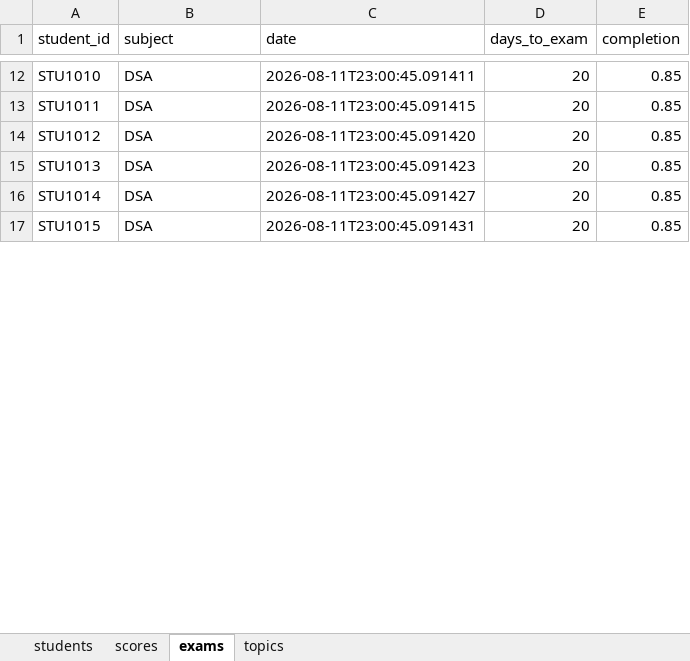
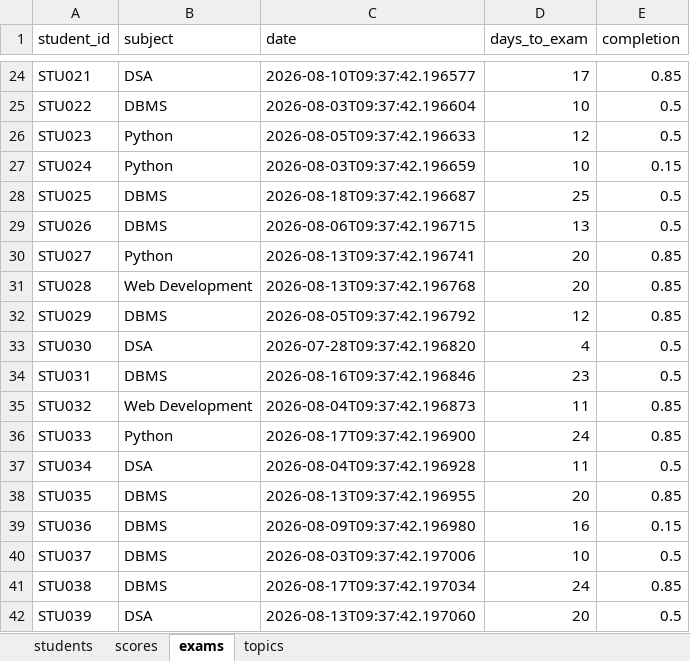
Before and after one commit to bsrikumar855-dot/Student-AI-Mentor, an Excel workbook: backend/data/cohort.xlsx, sheet exams, drawn as a sheet; only a part is shown, gaps mark what is left out; values as stored, in another font and other column widths than the file's, no borders; removed rows and columns are numbered as before the commit, all else as after; the diff covers the shown part only; the diff names each change by its address in the sheet, - before the commit and + after, or states it on an @@ line.

Commit message:
feat: initialize student AI mentor backend with ingestion, risk assessment, and student plan management services

```diff
--- a/backend/data/cohort.xlsx (sheet exams)
+++ b/backend/data/cohort.xlsx (sheet exams)
-A24 (student_id): STU1010
+A24 (student_id): STU021
-C24 (date): 2026-08-11T23:00:45.091411
+C24 (date): 2026-08-10T09:37:42.196577
-D24 (days_to_exam): 20
+D24 (days_to_exam): 17
+row 25: STU022 | DBMS | 2026-08-03T09:37:42.196604 | 10 | 0.5
+row 26: STU023 | Python | 2026-08-05T09:37:42.196633 | 12 | 0.5
+row 27: STU024 | Python | 2026-08-03T09:37:42.196659 | 10 | 0.15
+row 28: STU025 | DBMS | 2026-08-18T09:37:42.196687 | 25 | 0.5
+row 29: STU026 | DBMS | 2026-08-06T09:37:42.196715 | 13 | 0.5
-A30 (student_id): STU1011
+A30 (student_id): STU027
-B30 (subject): DSA
+B30 (subject): Python
-C30 (date): 2026-08-11T23:00:45.091415
+C30 (date): 2026-08-13T09:37:42.196741
-A31 (student_id): STU1012
+A31 (student_id): STU028
-B31 (subject): DSA
+B31 (subject): Web Development
-C31 (date): 2026-08-11T23:00:45.091420
+C31 (date): 2026-08-13T09:37:42.196768
+row 32: STU029 | DBMS | 2026-08-05T09:37:42.196792 | 12 | 0.85
+row 33: STU030 | DSA | 2026-07-28T09:37:42.196820 | 4 | 0.5
+row 34: STU031 | DBMS | 2026-08-16T09:37:42.196846 | 23 | 0.5
+row 35: STU032 | Web Development | 2026-08-04T09:37:42.196873 | 11 | 0.85
+row 36: STU033 | Python | 2026-08-17T09:37:42.196900 | 24 | 0.85
+row 37: STU034 | DSA | 2026-08-04T09:37:42.196928 | 11 | 0.5
-A38 (student_id): STU1013
+A38 (student_id): STU035
-B38 (subject): DSA
+B38 (subject): DBMS
-C38 (date): 2026-08-11T23:00:45.091423
+C38 (date): 2026-08-13T09:37:42.196955
-row 16: STU1014 | DSA | 2026-08-11T23:00:45.091427 | 20 | 0.85
+row 39: STU036 | DBMS | 2026-08-09T09:37:42.196980 | 16 | 0.15
+row 40: STU037 | DBMS | 2026-08-03T09:37:42.197006 | 10 | 0.5
+row 41: STU038 | DBMS | 2026-08-17T09:37:42.197034 | 24 | 0.85
-A42 (student_id): STU1015
+A42 (student_id): STU039
-C42 (date): 2026-08-11T23:00:45.091431
+C42 (date): 2026-08-13T09:37:42.197060
-E42 (completion): 0.85
+E42 (completion): 0.5
```
Also changed, not shown: 76 added rows, 8 removed rows and 19 edited cells elsewhere in this sheet, sheet scores, sheet students, sheet topics, 14 other files.
